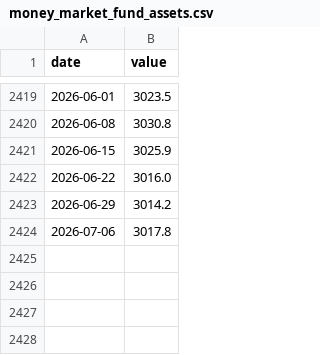
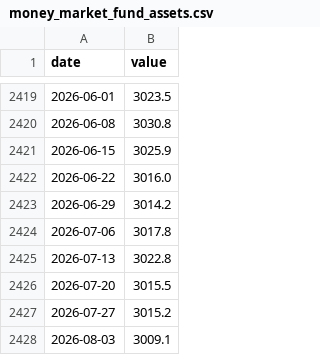
Before and after one commit to sgdividends/fred-macro-data, a CSV file: data/fred/money_market_fund_assets.csv, drawn as a sheet; only a part is shown, gaps mark what is left out; the diff names each change by its address in the sheet, - before the commit and + after, or states it on an @@ line.

```diff
--- a/data/fred/money_market_fund_assets.csv
+++ b/data/fred/money_market_fund_assets.csv
+row 2425: 2026-07-13 | 3022.8
+row 2426: 2026-07-20 | 3015.5
+row 2427: 2026-07-27 | 3015.2
+row 2428: 2026-08-03 | 3009.1
```
Also changed, not shown: data/fred/bb_oas.csv, data/fred/ccc_oas.csv, 6 other files.
